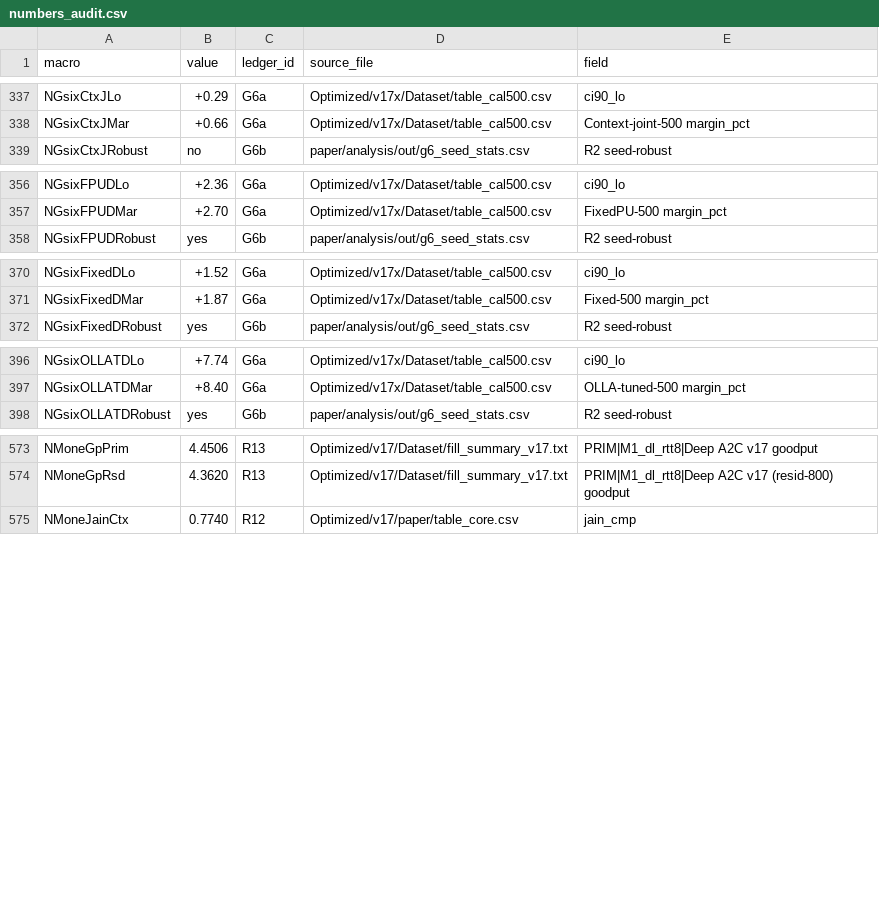
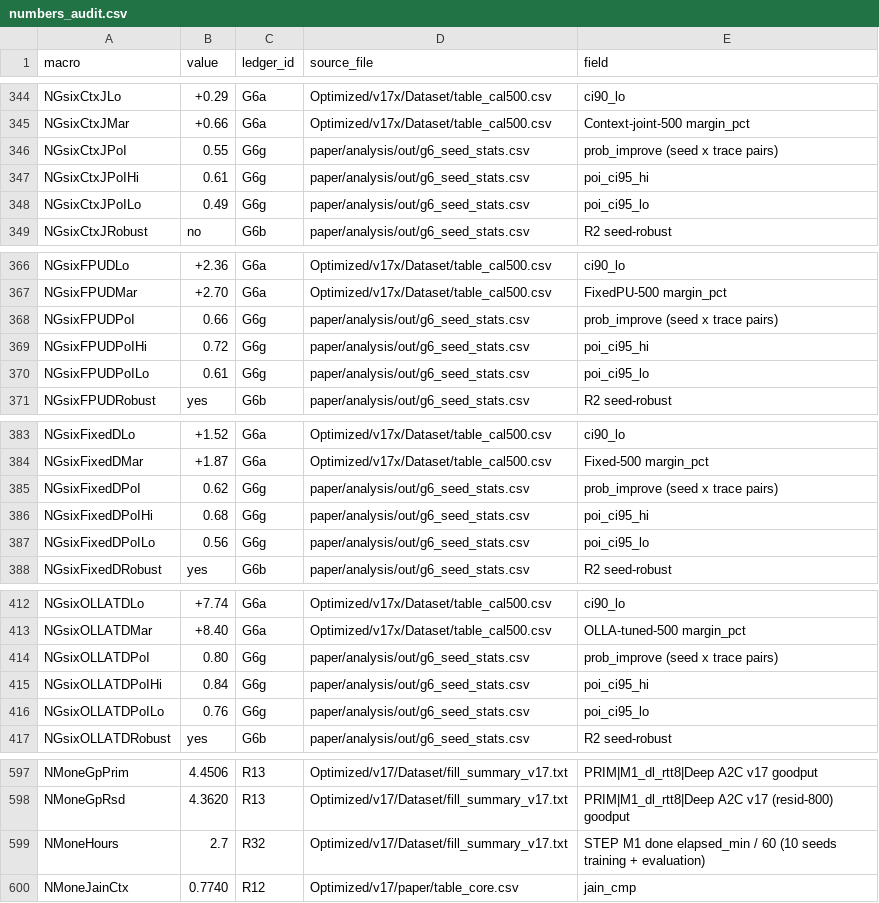
Before and after one commit to SS-Abeer13/Adaptive-AMC-RL, a CSV file: paper/manuscript/numbers_audit.csv, drawn as a sheet; only a part is shown, gaps mark what is left out; the diff covers the shown part only.

Commit message:
Audit draft v1 against award-paper criteria; fix claims and reporting; draft v2
- Combined-table search: one start reached the 6-sweep cap still improving;
  pending cap_hit corrected to yes (heartbeat log), reported in results and
  Appendix C; build_numbers now fails on this inconsistency.
- Comparator tuning budget reported (24.6 h search vs 2.7 h learner); the
  "cheap calibration" claims removed.
- Project-wide Bonferroni for M1 vs the combined table (p = 1.00) added to
  abstract, protocol and results.
- Probability of improvement added (g6_seed_stats.py); Fig. 4 shows per-seed
  margins against the combined table; summary table of where RL helped.
- Margin, CI method, Rules R1/R2, Claim B-500 and joint parity defined;
  headroom units fixed; jargon, references and conclusion cleaned up.
- Audit report: paper/ledger/audit_2026-11-08.md; conflicts section H.

```diff
--- a/paper/manuscript/numbers_audit.csv
+++ b/paper/manuscript/numbers_audit.csv
@@ -338,2 +345,5 @@ NGsixCtxJLo,+0.29,G6a,Optimized/v17x/Dataset/table_cal500.csv,ci90_lo
 NGsixCtxJMar,+0.66,G6a,Optimized/v17x/Dataset/table_cal500.csv,Context-joint-500 margin_pct
+NGsixCtxJPoI,0.55,G6g,paper/analysis/out/g6_seed_stats.csv,prob_improve (seed x trace pairs)
+NGsixCtxJPoIHi,0.61,G6g,paper/analysis/out/g6_seed_stats.csv,poi_ci95_hi
+NGsixCtxJPoILo,0.49,G6g,paper/analysis/out/g6_seed_stats.csv,poi_ci95_lo
 NGsixCtxJRobust,no,G6b,paper/analysis/out/g6_seed_stats.csv,R2 seed-robust
@@ -357,2 +367,5 @@ NGsixFPUDLo,+2.36,G6a,Optimized/v17x/Dataset/table_cal500.csv,ci90_lo
 NGsixFPUDMar,+2.70,G6a,Optimized/v17x/Dataset/table_cal500.csv,FixedPU-500 margin_pct
+NGsixFPUDPoI,0.66,G6g,paper/analysis/out/g6_seed_stats.csv,prob_improve (seed x trace pairs)
+NGsixFPUDPoIHi,0.72,G6g,paper/analysis/out/g6_seed_stats.csv,poi_ci95_hi
+NGsixFPUDPoILo,0.61,G6g,paper/analysis/out/g6_seed_stats.csv,poi_ci95_lo
 NGsixFPUDRobust,yes,G6b,paper/analysis/out/g6_seed_stats.csv,R2 seed-robust
@@ -371,2 +384,5 @@ NGsixFixedDLo,+1.52,G6a,Optimized/v17x/Dataset/table_cal500.csv,ci90_lo
 NGsixFixedDMar,+1.87,G6a,Optimized/v17x/Dataset/table_cal500.csv,Fixed-500 margin_pct
+NGsixFixedDPoI,0.62,G6g,paper/analysis/out/g6_seed_stats.csv,prob_improve (seed x trace pairs)
+NGsixFixedDPoIHi,0.68,G6g,paper/analysis/out/g6_seed_stats.csv,poi_ci95_hi
+NGsixFixedDPoILo,0.56,G6g,paper/analysis/out/g6_seed_stats.csv,poi_ci95_lo
 NGsixFixedDRobust,yes,G6b,paper/analysis/out/g6_seed_stats.csv,R2 seed-robust
@@ -397,2 +413,5 @@ NGsixOLLATDLo,+7.74,G6a,Optimized/v17x/Dataset/table_cal500.csv,ci90_lo
 NGsixOLLATDMar,+8.40,G6a,Optimized/v17x/Dataset/table_cal500.csv,OLLA-tuned-500 margin_pct
+NGsixOLLATDPoI,0.80,G6g,paper/analysis/out/g6_seed_stats.csv,prob_improve (seed x trace pairs)
+NGsixOLLATDPoIHi,0.84,G6g,paper/analysis/out/g6_seed_stats.csv,poi_ci95_hi
+NGsixOLLATDPoILo,0.76,G6g,paper/analysis/out/g6_seed_stats.csv,poi_ci95_lo
 NGsixOLLATDRobust,yes,G6b,paper/analysis/out/g6_seed_stats.csv,R2 seed-robust
@@ -574,2 +598,3 @@ NMoneGpPrim,4.4506,R13,Optimized/v17/Dataset/fill_summary_v17.txt,PRIM|M1_dl_rtt
 NMoneGpRsd,4.3620,R13,Optimized/v17/Dataset/fill_summary_v17.txt,PRIM|M1_dl_rtt8|Deep A2C v17 (resid-800) goodput
+NMoneHours,2.7,R32,Optimized/v17/Dataset/fill_summary_v17.txt,STEP M1 done elapsed_min / 60 (10 seeds training + evaluation)
 NMoneJainCtx,0.7740,R12,Optimized/v17/paper/table_core.csv,jain_cmp
```
Also changed, not shown: 12 added rows elsewhere in this file, paper/analysis/out/g6_seed_stats.csv, paper/ledger/claims_ledger.csv, 22 other files.
